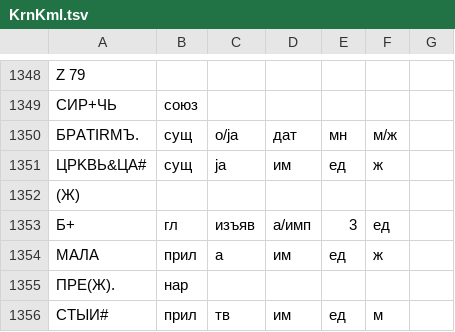
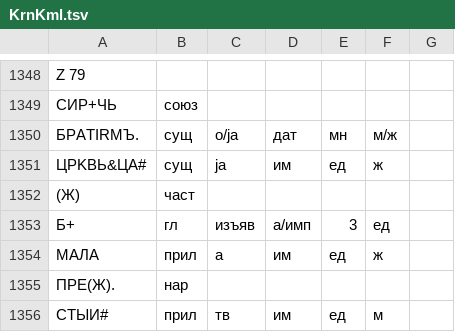
Before and after one commit to vintagentleman/scat-content, a TSV file: annotation/morphological/KrnKml.tsv, drawn as a sheet; only a part is shown, gaps mark what is left out.

Commit message:
Fix missing POS

```diff
--- a/annotation/morphological/KrnKml.tsv
+++ b/annotation/morphological/KrnKml.tsv
@@ -1351,3 +1351,3 @@ CИP+ЧЬ	союз
 ЦPKBЬ&ЦA#	сущ	ja	им	ед	ж	
-(Ж)						
+(Ж)	част					
 Б+	гл	изъяв	а/имп	3	ед	
```
